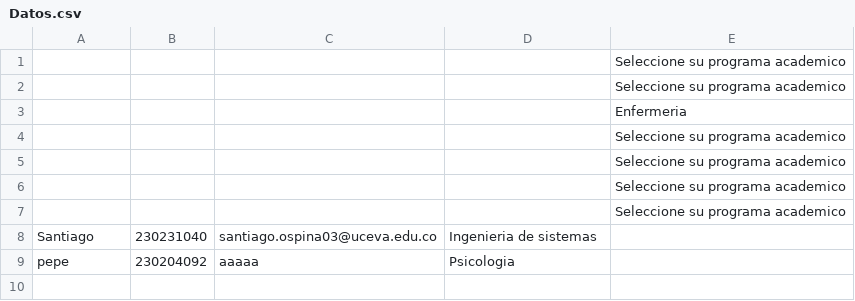
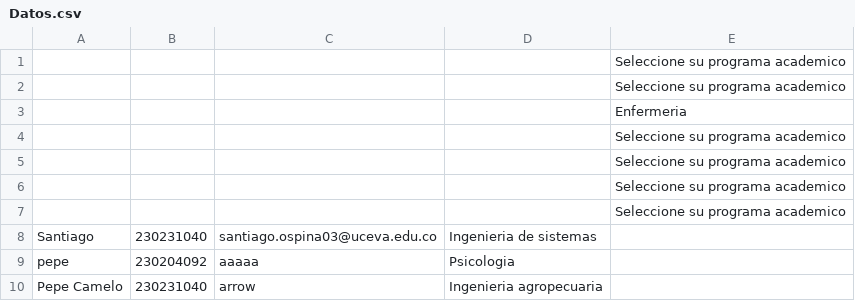
Before and after one commit to Woeheius/Proyecto, a CSV file: Datos.csv, drawn as a sheet; the diff names each change by its address in the sheet, - before the commit and + after, or states it on an @@ line.

```diff
--- a/Datos.csv
+++ b/Datos.csv
+row 10: Pepe Camelo | 230231040 | arrow | Ingenieria agropecuaria
```
Also changed, not shown: 7 other files.
